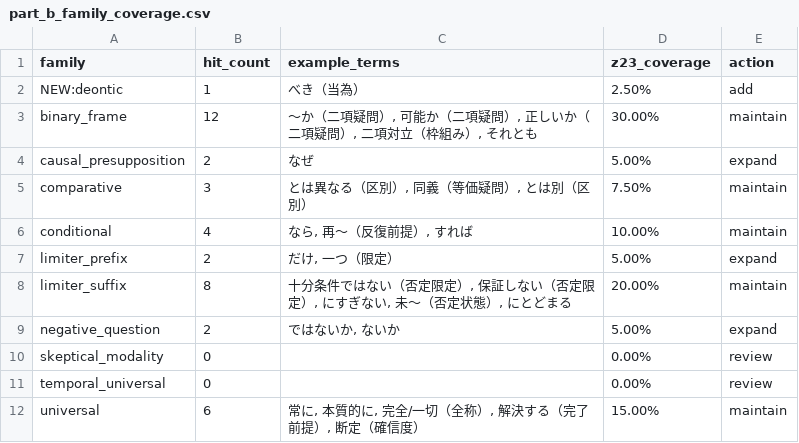
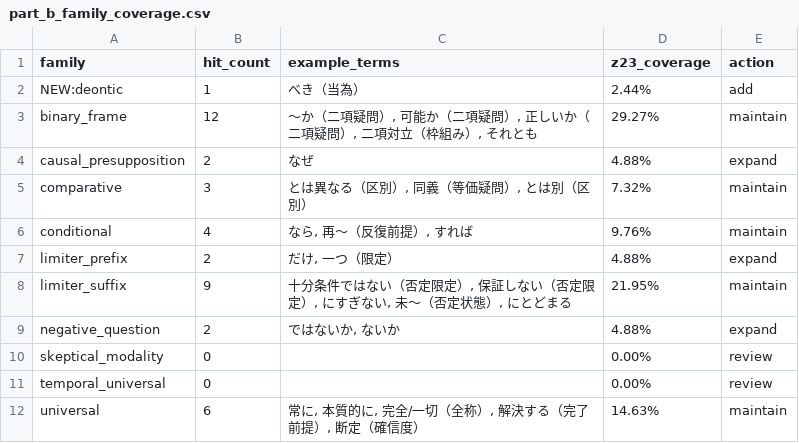
Before and after one commit to Yuu6798/ugh-audit-core, a CSV file: analysis/z23/part_b_family_coverage.csv, drawn as a sheet.

```diff
--- a/analysis/z23/part_b_family_coverage.csv
+++ b/analysis/z23/part_b_family_coverage.csv
@@ -1,12 +1,12 @@
 family,hit_count,example_terms,z23_coverage,action
-NEW:deontic,1,べき（当為）,2.50%,add
-binary_frame,12,"〜か（二項疑問）, 可能か（二項疑問）, 正しいか（二項疑問）, 二項対立（枠組み）, それとも",30.00%,maintain
-causal_presupposition,2,なぜ,5.00%,expand
-comparative,3,"とは異なる（区別）, 同義（等価疑問）, とは別（区別）",7.50%,maintain
-conditional,4,"なら, 再〜（反復前提）, すれば",10.00%,maintain
-limiter_prefix,2,"だけ, 一つ（限定）",5.00%,expand
-limiter_suffix,8,"十分条件ではない（否定限定）, 保証しない（否定限定）, にすぎない, 未〜（否定状態）, にとどまる",20.00%,maintain
-negative_question,2,"ではないか, ないか",5.00%,expand
+NEW:deontic,1,べき（当為）,2.44%,add
+binary_frame,12,"〜か（二項疑問）, 可能か（二項疑問）, 正しいか（二項疑問）, 二項対立（枠組み）, それとも",29.27%,maintain
+causal_presupposition,2,なぜ,4.88%,expand
+comparative,3,"とは異なる（区別）, 同義（等価疑問）, とは別（区別）",7.32%,maintain
+conditional,4,"なら, 再〜（反復前提）, すれば",9.76%,maintain
+limiter_prefix,2,"だけ, 一つ（限定）",4.88%,expand
+limiter_suffix,9,"十分条件ではない（否定限定）, 保証しない（否定限定）, にすぎない, 未〜（否定状態）, にとどまる",21.95%,maintain
+negative_question,2,"ではないか, ないか",4.88%,expand
 skeptical_modality,0,,0.00%,review
 temporal_universal,0,,0.00%,review
-universal,6,"常に, 本質的に, 完全/一切（全称）, 解決する（完了前提）, 断定（確信度）",15.00%,maintain
+universal,6,"常に, 本質的に, 完全/一切（全称）, 解決する（完了前提）, 断定（確信度）",14.63%,maintain
```
Also changed, not shown: analysis/z23/part_a_operator_extraction.csv, 3 other files.
